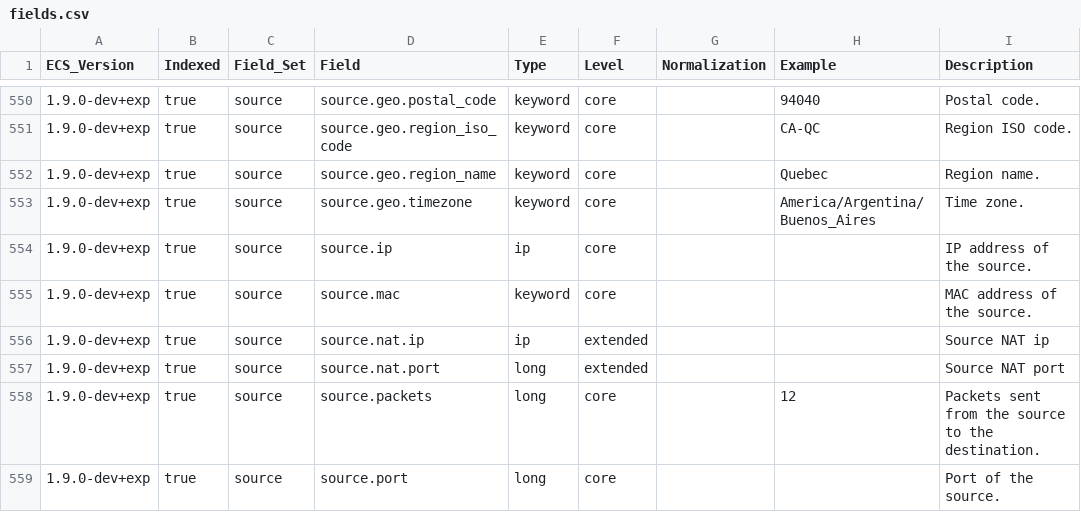
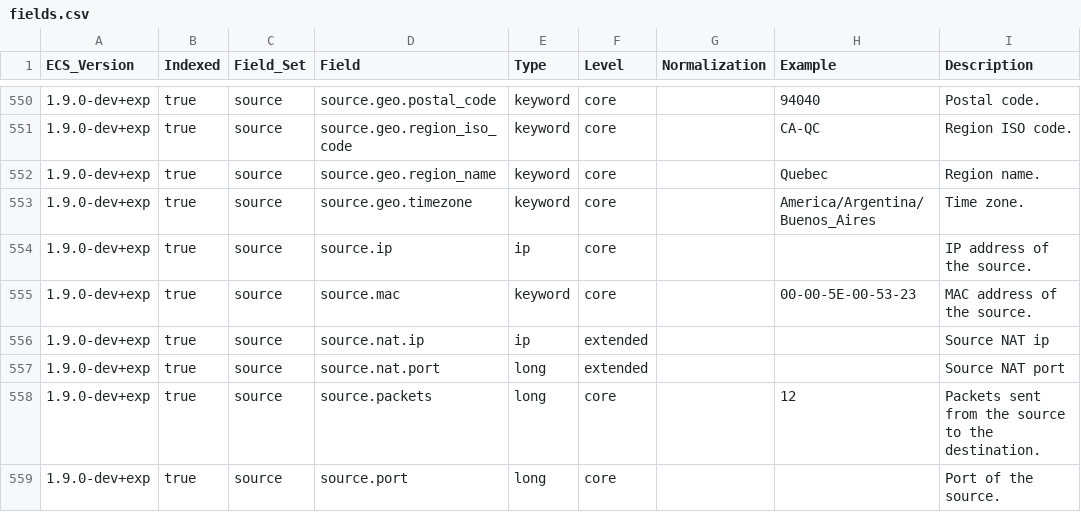
Before and after one commit to elastic/ecs, a CSV file: experimental/generated/csv/fields.csv, drawn as a sheet; only a part is shown, gaps mark what is left out; the diff covers the shown part only.

```diff
--- a/experimental/generated/csv/fields.csv
+++ b/experimental/generated/csv/fields.csv
@@ -554,3 +554,3 @@ ECS_Version,Indexed,Field_Set,Field,Type,Level,Normalization,Example,Description
 1.9.0-dev+exp,true,source,source.ip,ip,core,,,IP address of the source.
-1.9.0-dev+exp,true,source,source.mac,keyword,core,,,MAC address of the source.
+1.9.0-dev+exp,true,source,source.mac,keyword,core,,00-00-5E-00-53-23,MAC address of the source.
 1.9.0-dev+exp,true,source,source.nat.ip,ip,extended,,,Source NAT ip
```
Also changed, not shown: 7 edited cells elsewhere in this file, generated/csv/fields.csv, 20 other files.
